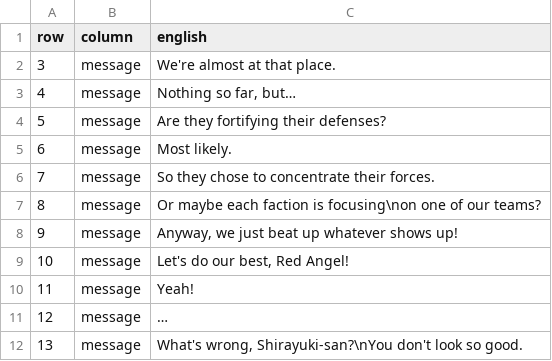
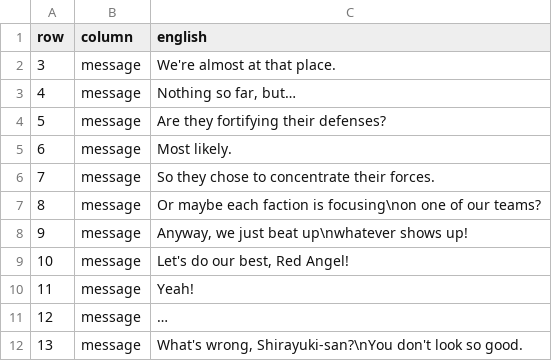
Before and after one commit to deucebucket/sabers-shc-english-patch, a TSV file: translations/en/map_message_052.tsv, drawn as a sheet; only a part is shown.

Commit message:
Issue #11 text QA: Example 53au reflow (map_message_052 row 9)

```diff
--- a/translations/en/map_message_052.tsv
+++ b/translations/en/map_message_052.tsv
@@ -7,3 +7,3 @@ row	column	english
 8	message	Or maybe each faction is focusing\non one of our teams?
-9	message	Anyway, we just beat up whatever shows up!
+9	message	Anyway, we just beat up\nwhatever shows up!
 10	message	Let's do our best, Red Angel!
```
